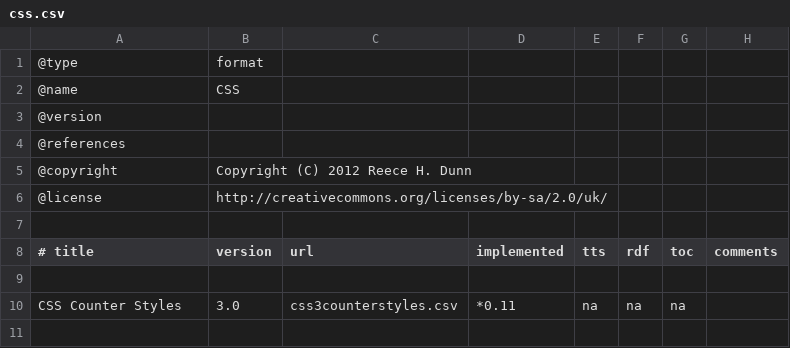
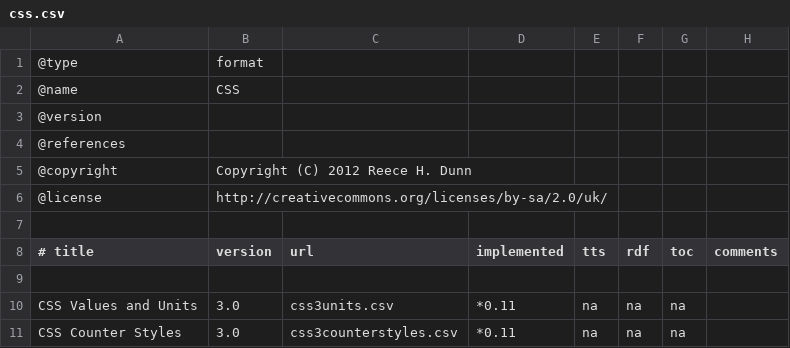
Before and after one commit to rhdunn/cainteoir-engine, a CSV file: docs/implementation-status/css.csv, drawn as a sheet.

Commit message:
content.hpp: rework size_units and size to length to represent the CSS Values and Units length type.

```diff
--- a/docs/implementation-status/css.csv
+++ b/docs/implementation-status/css.csv
@@ -9,2 +9,3 @@
 
+CSS Values and Units,3.0,css3units.csv,*0.11,na,na,na,
 CSS Counter Styles,3.0,css3counterstyles.csv,*0.11,na,na,na,
```
Also changed, not shown: 6 other files.
